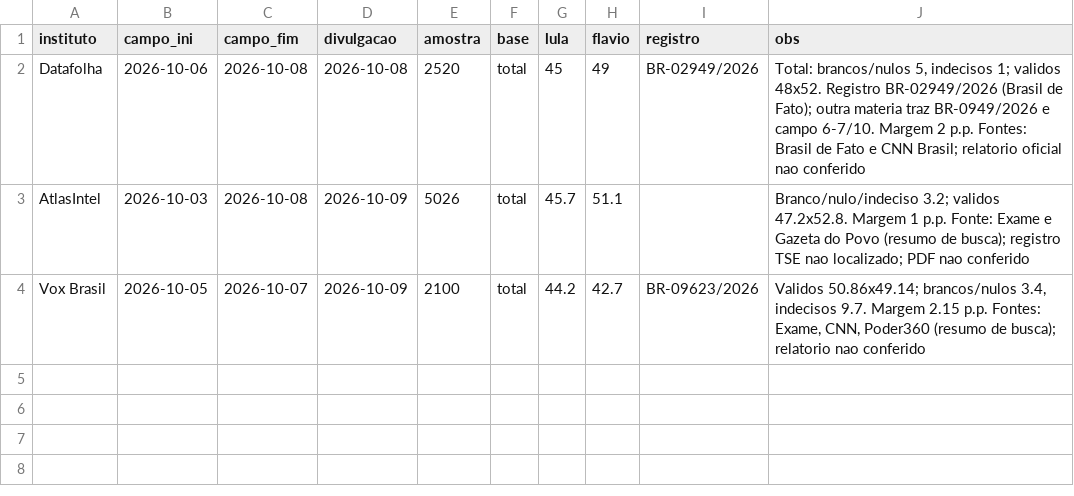
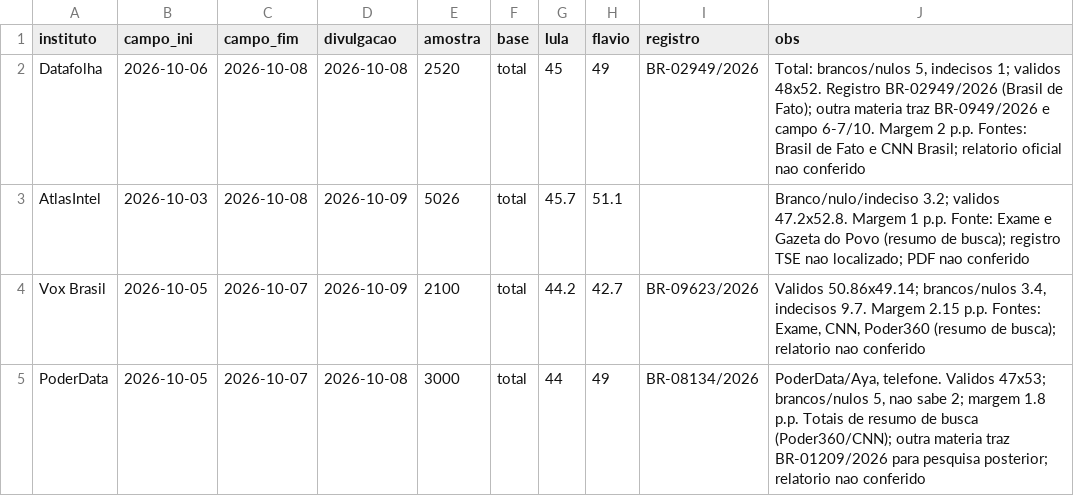
Before and after one commit to mtgr18977/sassamaruEleicoes26, a CSV file: datasets/pesquisas-2turno-pos-1t-2026.csv, drawn as a sheet; the diff names each change by its address in the sheet, - before the commit and + after, or states it on an @@ line.

```diff
--- a/datasets/pesquisas-2turno-pos-1t-2026.csv
+++ b/datasets/pesquisas-2turno-pos-1t-2026.csv
+row 5: PoderData | 2026-10-05 | 2026-10-07 | 2026-10-08 | 3000 | total | 44 | 49 | BR-08134/2026 | PoderData/Aya, telefone. Validos 47x53; brancos/nulos 5, nao sabe 2; margem 1.8 p.p. Totais de resumo de busca (Poder360/CNN); outra materia traz BR-01209/2026 para pesquisa posterior; relatorio nao conferido
```
Also changed, not shown: datasets/pesquisas-2026.csv, modelos/previsao-capitais-turno2.csv, 21 other files.
